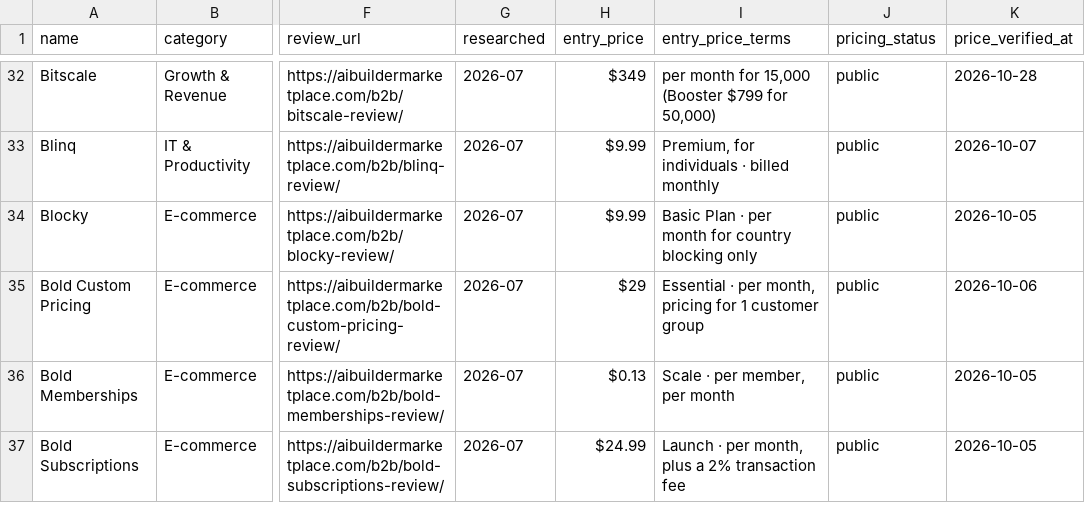
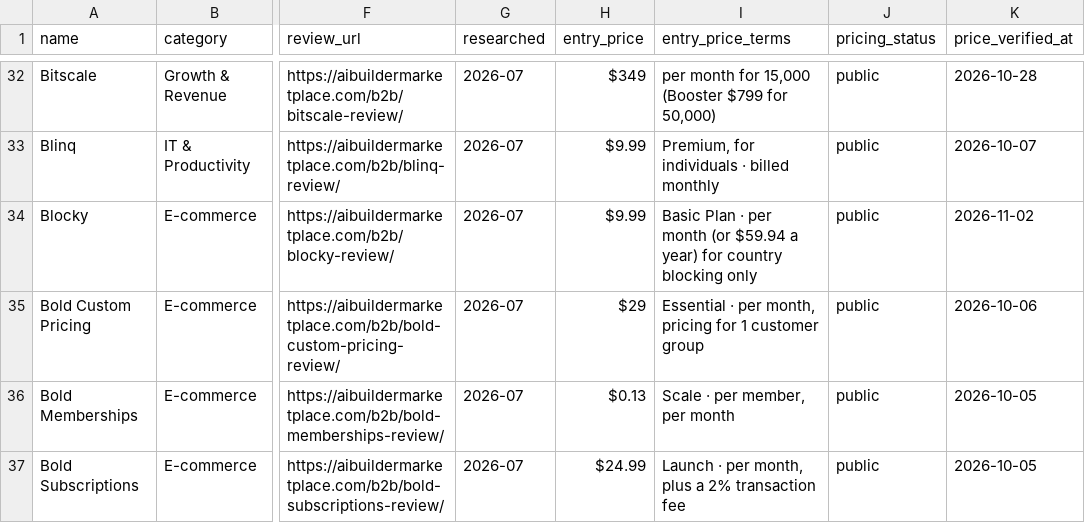
Before and after one commit to NewBegin-gif/marketingandsalessoftware, a CSV file: data/mss-tools.csv, drawn as a sheet; only a part is shown, gaps mark what is left out; the diff covers the shown part only; the diff names each change by its address in the sheet, - before the commit and + after, or states it on an @@ line.

```diff
--- a/data/mss-tools.csv
+++ b/data/mss-tools.csv
-I34 (entry_price_terms): …per month for country…
+I34 (entry_price_terms): …per month (or $59.94 a year) for country…
-K34 (price_verified_at): 2026-10-05
+K34 (price_verified_at): 2026-11-02
```
Also changed, not shown: 9 edited cells elsewhere in this file, data/mss-flags.csv, 20 other files.
